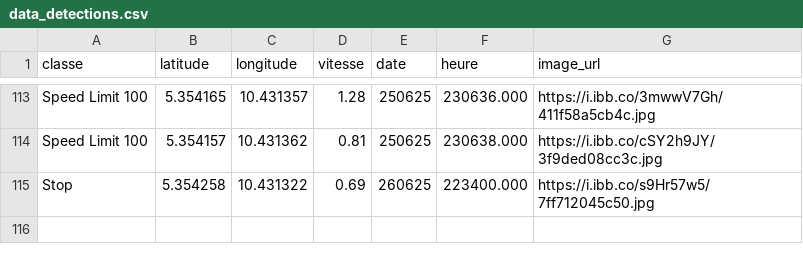
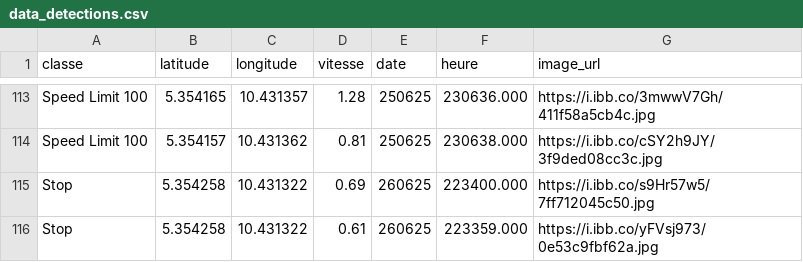
Before and after one commit to Aurel-switch/carte-gps, a CSV file: data_detections.csv, drawn as a sheet; only a part is shown, gaps mark what is left out.

Commit message:
🔄 Sync automatique (détections + position)

```diff
--- a/data_detections.csv
+++ b/data_detections.csv
@@ -115 +115,2 @@ Speed Limit 100,5.354157,10.431362,0.81,250625,230638.000,https://i.ibb.co/cSY2h
 Stop,5.354258,10.431322,0.69,260625,223400.000,https://i.ibb.co/s9Hr57w5/7ff712045c50.jpg
+Stop,5.354258,10.431322,0.61,260625,223359.000,https://i.ibb.co/yFVsj973/0e53c9fbf62a.jpg
```
